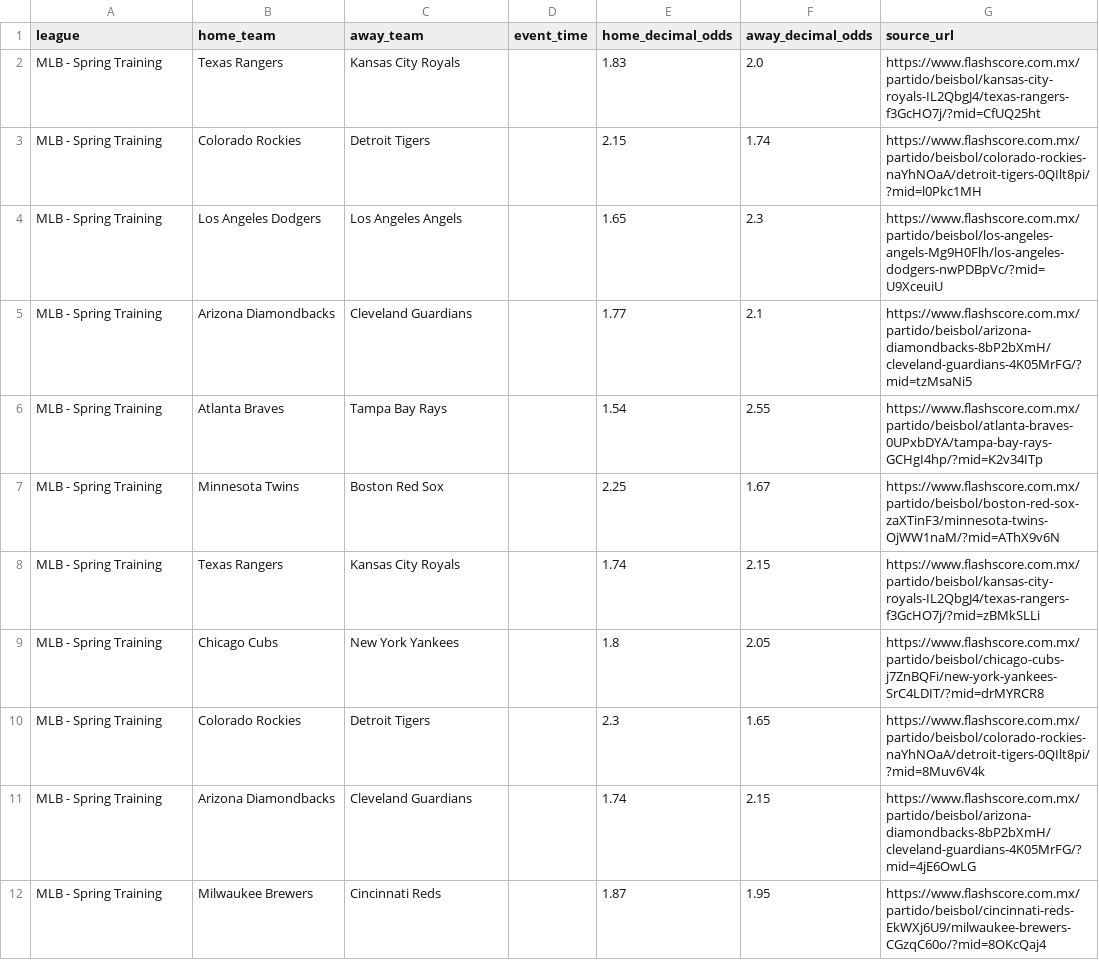
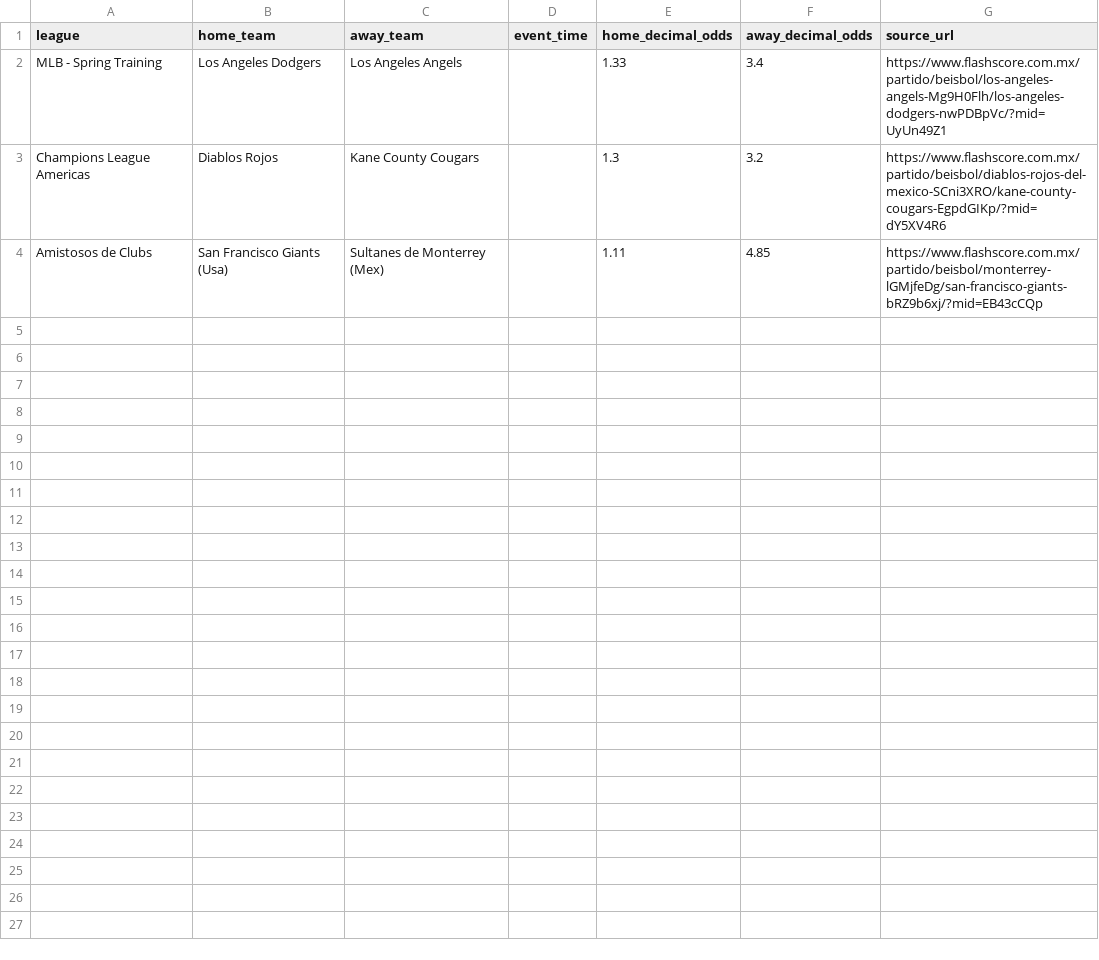
Before and after one commit to emilioandrade0/PickGOLD, a CSV file: src/data/odds_provider/flashscore_baseball_raw.csv, drawn as a sheet.

```diff
--- a/src/data/odds_provider/flashscore_baseball_raw.csv
+++ b/src/data/odds_provider/flashscore_baseball_raw.csv
@@ -1,12 +1,4 @@
 league,home_team,away_team,event_time,home_decimal_odds,away_decimal_odds,source_url
-MLB - Spring Training,Texas Rangers,Kansas City Royals,,1.83,2.0,https://www.flashscore.com.mx/partido/beisbol/kansas-city-royals-IL2QbgJ4/texas-rangers-f3GcHO7j/?mid=CfUQ25ht
-MLB - Spring Training,Colorado Rockies,Detroit Tigers,,2.15,1.74,https://www.flashscore.com.mx/partido/beisbol/colorado-rockies-naYhNOaA/detroit-tigers-0QIlt8pi/?mid=l0Pkc1MH
-MLB - Spring Training,Los Angeles Dodgers,Los Angeles Angels,,1.65,2.3,https://www.flashscore.com.mx/partido/beisbol/los-angeles-angels-Mg9H0Flh/los-angeles-dodgers-nwPDBpVc/?mid=U9XceuiU
-MLB - Spring Training,Arizona Diamondbacks,Cleveland Guardians,,1.77,2.1,https://www.flashscore.com.mx/partido/beisbol/arizona-diamondbacks-8bP2bXmH/cleveland-guardians-4K05MrFG/?mid=tzMsaNi5
-MLB - Spring Training,Atlanta Braves,Tampa Bay Rays,,1.54,2.55,https://www.flashscore.com.mx/partido/beisbol/atlanta-braves-0UPxbDYA/tampa-bay-rays-GCHgI4hp/?mid=K2v34ITp
-MLB - Spring Training,Minnesota Twins,Boston Red Sox,,2.25,1.67,https://www.flashscore.com.mx/partido/beisbol/boston-red-sox-zaXTinF3/minnesota-twins-OjWW1naM/?mid=AThX9v6N
-MLB - Spring Training,Texas Rangers,Kansas City Royals,,1.74,2.15,https://www.flashscore.com.mx/partido/beisbol/kansas-city-royals-IL2QbgJ4/texas-rangers-f3GcHO7j/?mid=zBMkSLLi
-MLB - Spring Training,Chicago Cubs,New York Yankees,,1.8,2.05,https://www.flashscore.com.mx/partido/beisbol/chicago-cubs-j7ZnBQFi/new-york-yankees-SrC4LDIT/?mid=drMYRCR8
-MLB - Spring Training,Colorado Rockies,Detroit Tigers,,2.3,1.65,https://www.flashscore.com.mx/partido/beisbol/colorado-rockies-naYhNOaA/detroit-tigers-0QIlt8pi/?mid=8Muv6V4k
-MLB - Spring Training,Arizona Diamondbacks,Cleveland Guardians,,1.74,2.15,https://www.flashscore.com.mx/partido/beisbol/arizona-diamondbacks-8bP2bXmH/cleveland-guardians-4K05MrFG/?mid=4jE6OwLG
-MLB - Spring Training,Milwaukee Brewers,Cincinnati Reds,,1.87,1.95,https://www.flashscore.com.mx/partido/beisbol/cincinnati-reds-EkWXj6U9/milwaukee-brewers-CGzqC60o/?mid=8OKcQaj4
+MLB - Spring Training,Los Angeles Dodgers,Los Angeles Angels,,1.33,3.4,https://www.flashscore.com.mx/partido/beisbol/los-angeles-angels-Mg9H0Flh/los-angeles-dodgers-nwPDBpVc/?mid=UyUn49Z1
+Champions League Americas,Diablos Rojos,Kane County Cougars,,1.3,3.2,https://www.flashscore.com.mx/partido/beisbol/diablos-rojos-del-mexico-SCni3XRO/kane-county-cougars-EgpdGIKp/?mid=dY5XV4R6
+Amistosos de Clubs,San Francisco Giants (Usa),Sultanes de Monterrey (Mex),,1.11,4.85,https://www.flashscore.com.mx/partido/beisbol/monterrey-lGMjfeDg/san-francisco-giants-bRZ9b6xj/?mid=EB43cCQp
```
Also changed, not shown: src/data/mlb/raw/mlb_upcoming_schedule.csv, src/data/ncaa_baseball/raw/ncaa_baseball_advanced_history.csv, 42 other files.
